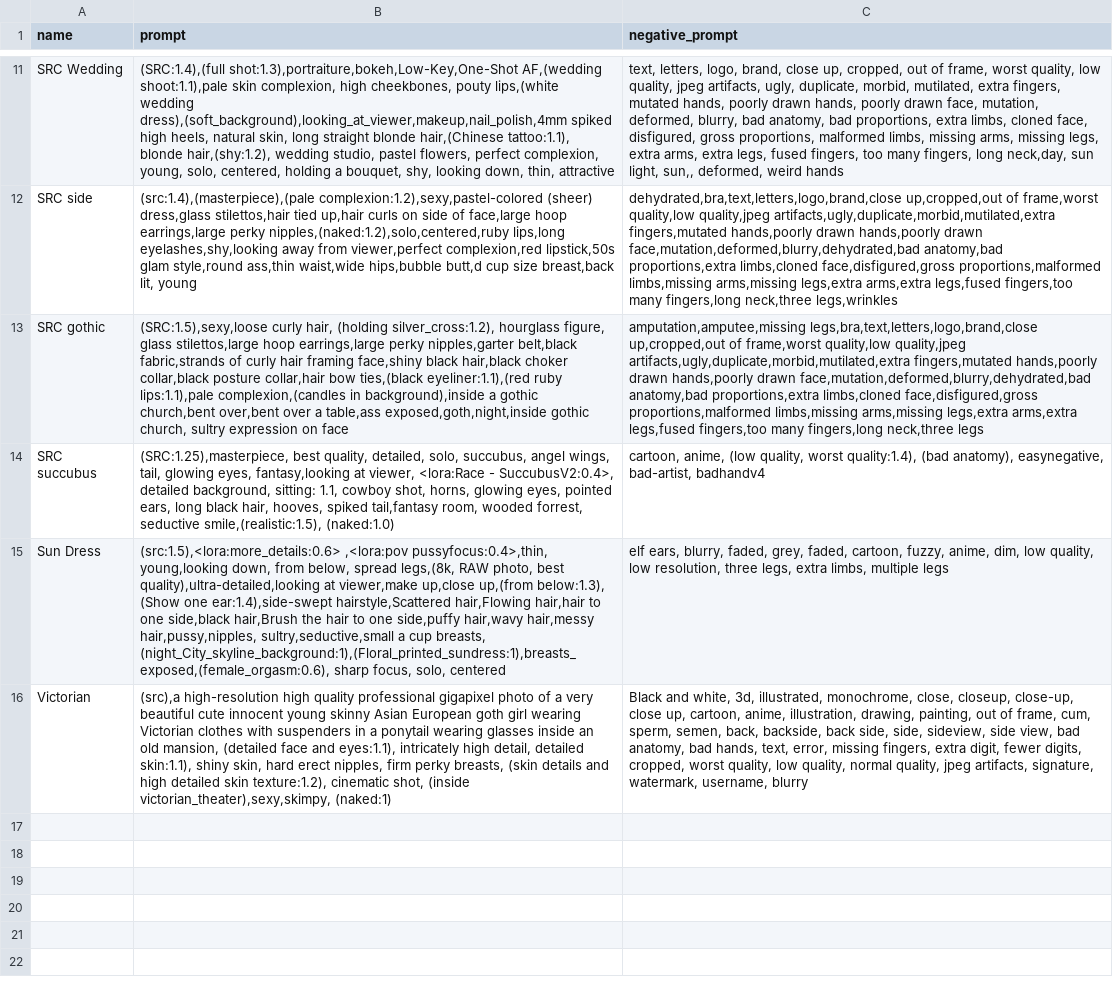
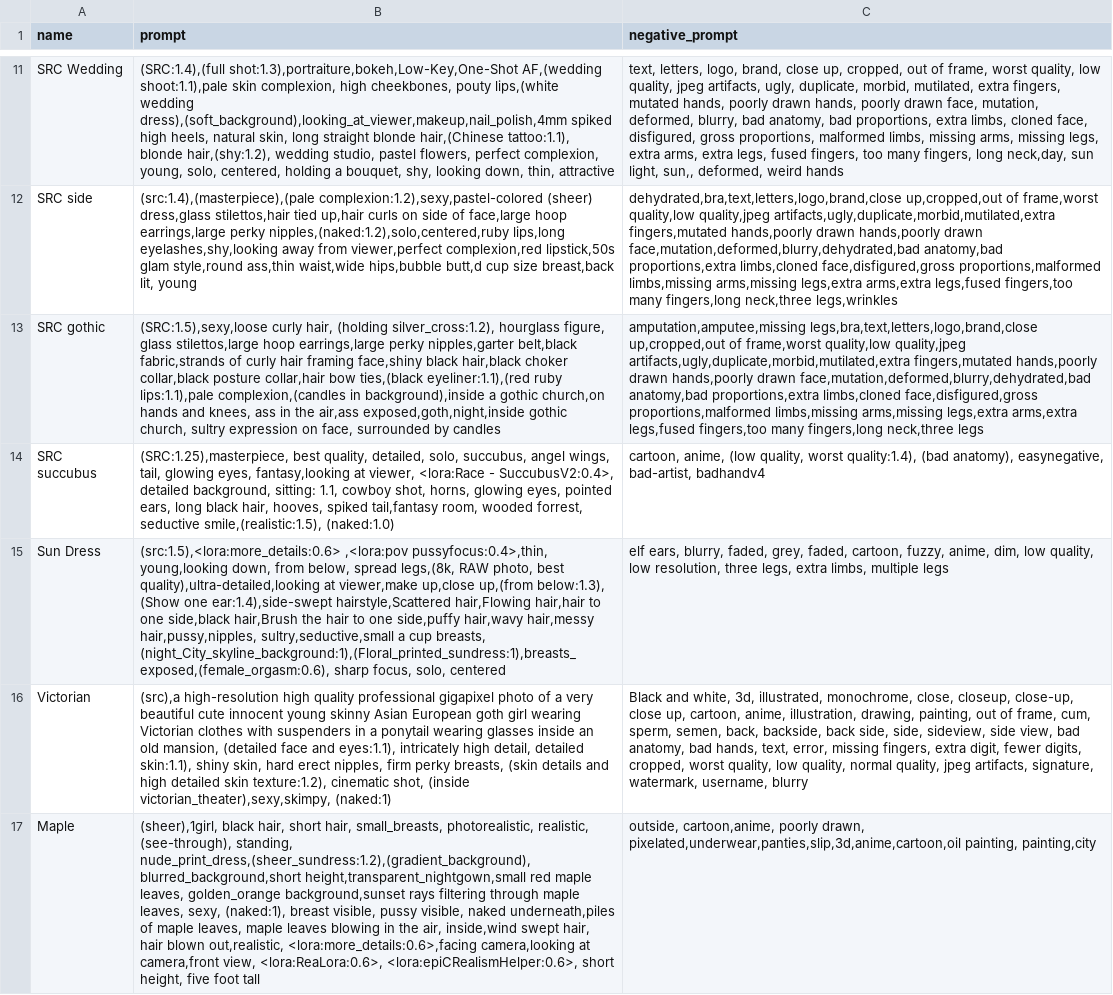
Before and after one commit to rchennau/scripts, a CSV file: styles.csv, drawn as a sheet; only a part is shown, gaps mark what is left out; the diff names each change by its address in the sheet, - before the commit and + after, or states it on an @@ line.

Commit message:
Updates to styles

```diff
--- a/styles.csv
+++ b/styles.csv
-B13 (prompt): …a gothic church,bent over,bent over a table,ass exposed,goth,night,inside gothic church, sultry expression on face
+B13 (prompt): …a gothic church,on hands and knees, ass in the air,ass exposed,goth,night,inside gothic church, sultry expression on face, surrounded by candles
+row 17: Maple | (sheer),1girl, black hair, short hair, small_breasts, photorealistic, realistic, (see-through), standing, nude_print_dress,(sheer_sundress:1.2),(gradient_background), blurred_background,short height,transparent_nightgown,small red maple leaves, golden_orange background,sunset rays filtering through maple leaves, sexy, (naked:1), breast visible, pussy visible, naked underneath,piles of maple leaves, maple leaves blowing in the air, inside,wind swept hair, hair blown out,realistic, <lora:more_details:0.6>,facing camera,looking at camera,front view, <lora:ReaLora:0.6>, <lora:epiCRealismHelper:0.6>, short height, five foot tall | outside, cartoon,anime, poorly drawn, pixelated,underwear,panties,slip,3d,anime,cartoon,oil painting, painting,city
```
